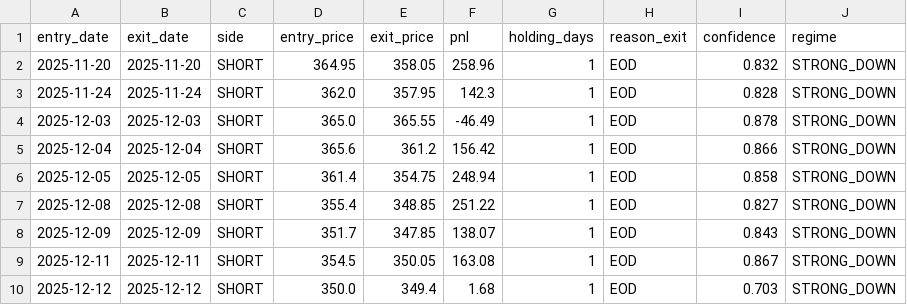
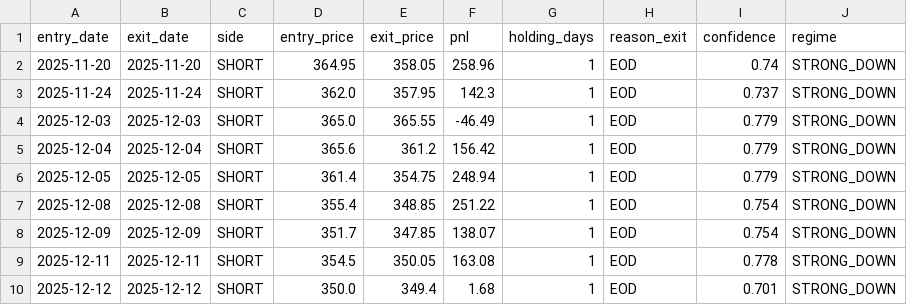
Before and after one commit to beingamanforever/Finstreet, a CSV file: reports/trades.csv, drawn as a sheet.

```diff
--- a/reports/trades.csv
+++ b/reports/trades.csv
@@ -1,10 +1,10 @@
 entry_date,exit_date,side,entry_price,exit_price,pnl,holding_days,reason_exit,confidence,regime
-2025-11-20,2025-11-20,SHORT,364.95,358.05,258.96,1,EOD,0.832,STRONG_DOWN
-2025-11-24,2025-11-24,SHORT,362.0,357.95,142.3,1,EOD,0.828,STRONG_DOWN
-2025-12-03,2025-12-03,SHORT,365.0,365.55,-46.49,1,EOD,0.878,STRONG_DOWN
-2025-12-04,2025-12-04,SHORT,365.6,361.2,156.42,1,EOD,0.866,STRONG_DOWN
-2025-12-05,2025-12-05,SHORT,361.4,354.75,248.94,1,EOD,0.858,STRONG_DOWN
-2025-12-08,2025-12-08,SHORT,355.4,348.85,251.22,1,EOD,0.827,STRONG_DOWN
-2025-12-09,2025-12-09,SHORT,351.7,347.85,138.07,1,EOD,0.843,STRONG_DOWN
-2025-12-11,2025-12-11,SHORT,354.5,350.05,163.08,1,EOD,0.867,STRONG_DOWN
-2025-12-12,2025-12-12,SHORT,350.0,349.4,1.68,1,EOD,0.703,STRONG_DOWN
+2025-11-20,2025-11-20,SHORT,364.95,358.05,258.96,1,EOD,0.74,STRONG_DOWN
+2025-11-24,2025-11-24,SHORT,362.0,357.95,142.3,1,EOD,0.737,STRONG_DOWN
+2025-12-03,2025-12-03,SHORT,365.0,365.55,-46.49,1,EOD,0.779,STRONG_DOWN
+2025-12-04,2025-12-04,SHORT,365.6,361.2,156.42,1,EOD,0.779,STRONG_DOWN
+2025-12-05,2025-12-05,SHORT,361.4,354.75,248.94,1,EOD,0.779,STRONG_DOWN
+2025-12-08,2025-12-08,SHORT,355.4,348.85,251.22,1,EOD,0.754,STRONG_DOWN
+2025-12-09,2025-12-09,SHORT,351.7,347.85,138.07,1,EOD,0.754,STRONG_DOWN
+2025-12-11,2025-12-11,SHORT,354.5,350.05,163.08,1,EOD,0.778,STRONG_DOWN
+2025-12-12,2025-12-12,SHORT,350.0,349.4,1.68,1,EOD,0.701,STRONG_DOWN
```
Also changed, not shown: reports/daily_predictions.csv, 15 other files.
